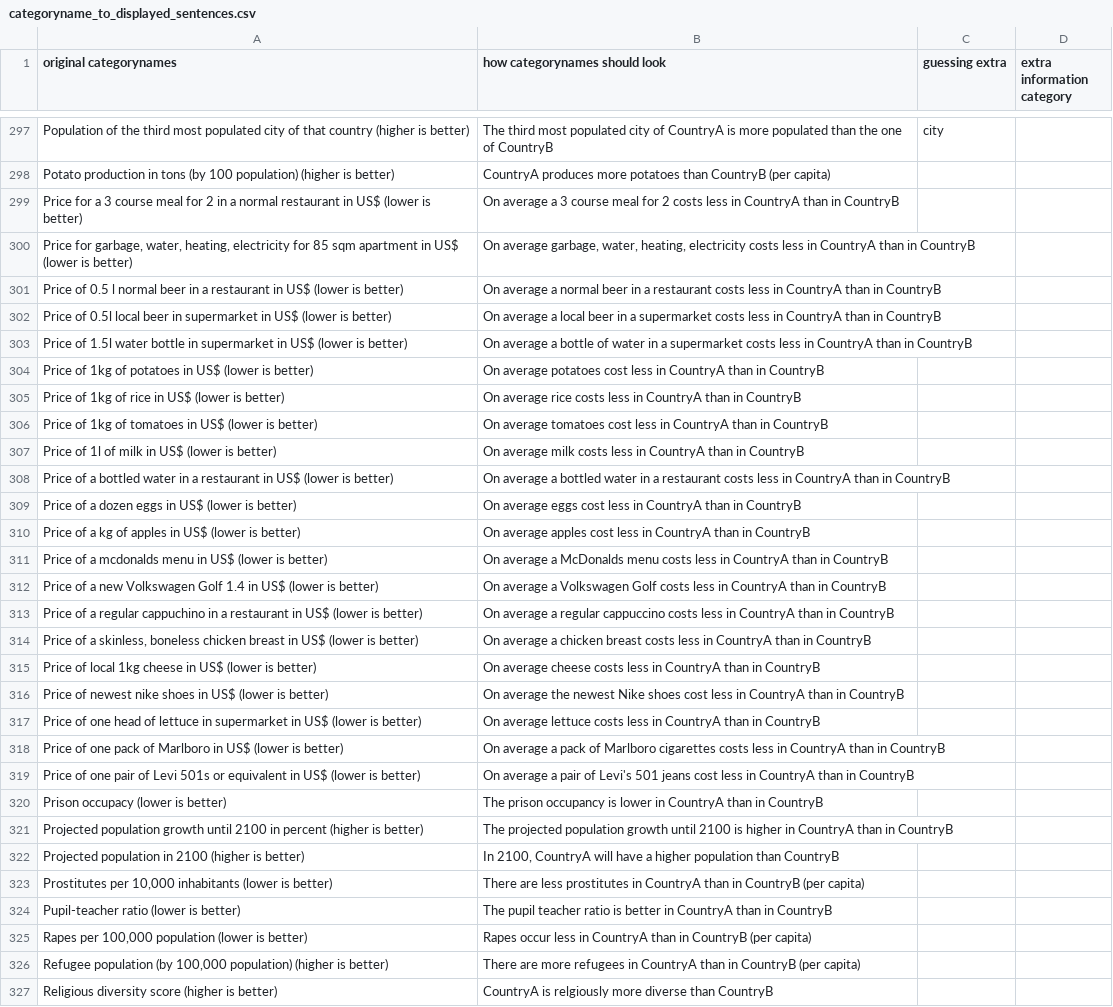
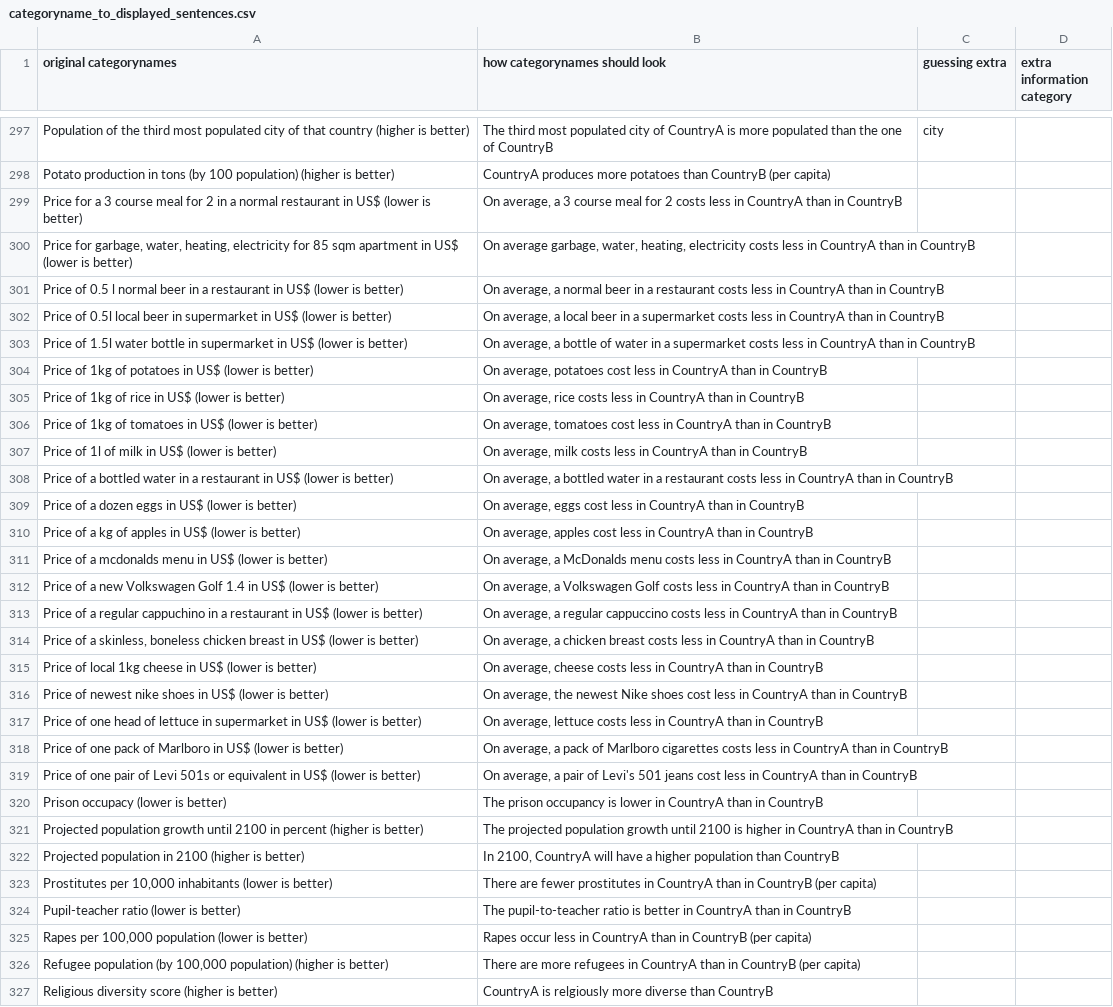
Before and after one commit to geldbogen/The_Geography_Game, a CSV file: data/important/categoryname_to_displayed_sentences.csv, drawn as a sheet; only a part is shown, gaps mark what is left out; the diff covers the shown part only; the diff names each change by its address in the sheet, - before the commit and + after, or states it on an @@ line.

Commit message:
fix: correct grammatical errors and improve clarity in categoryname_to_displayed_sentences.csv

```diff
--- a/data/important/categoryname_to_displayed_sentences.csv
+++ b/data/important/categoryname_to_displayed_sentences.csv
-B299 (how categorynames should look): On average a 3…
+B299 (how categorynames should look): On average, a 3…
-B301 (how categorynames should look): On average a normal…
+B301 (how categorynames should look): On average, a normal…
-B302 (how categorynames should look): On average a local…
+B302 (how categorynames should look): On average, a local…
-B303 (how categorynames should look): On average a bottle…
+B303 (how categorynames should look): On average, a bottle…
-B304 (how categorynames should look): On average potatoes cost…
+B304 (how categorynames should look): On average, potatoes cost…
-B305 (how categorynames should look): On average rice costs…
+B305 (how categorynames should look): On average, rice costs…
-B306 (how categorynames should look): On average tomatoes cost…
+B306 (how categorynames should look): On average, tomatoes cost…
-B307 (how categorynames should look): On average milk costs…
+B307 (how categorynames should look): On average, milk costs…
-B308 (how categorynames should look): On average a bottled…
+B308 (how categorynames should look): On average, a bottled…
-B309 (how categorynames should look): On average eggs cost…
+B309 (how categorynames should look): On average, eggs cost…
-B310 (how categorynames should look): On average apples cost…
+B310 (how categorynames should look): On average, apples cost…
-B311 (how categorynames should look): On average a McDonalds…
+B311 (how categorynames should look): On average, a McDonalds…
-B312 (how categorynames should look): On average a Volkswagen…
+B312 (how categorynames should look): On average, a Volkswagen…
-B313 (how categorynames should look): On average a regular…
+B313 (how categorynames should look): On average, a regular…
-B314 (how categorynames should look): On average a chicken…
+B314 (how categorynames should look): On average, a chicken…
-B315 (how categorynames should look): On average cheese costs…
+B315 (how categorynames should look): On average, cheese costs…
-B316 (how categorynames should look): On average the newest…
+B316 (how categorynames should look): On average, the newest…
-B317 (how categorynames should look): On average lettuce costs…
+B317 (how categorynames should look): On average, lettuce costs…
-B318 (how categorynames should look): On average a pack…
+B318 (how categorynames should look): On average, a pack…
-B319 (how categorynames should look): On average a pair…
+B319 (how categorynames should look): On average, a pair…
-B323 (how categorynames should look): There are less prostitutes in…
+B323 (how categorynames should look): There are fewer prostitutes in…
-B324 (how categorynames should look): The pupil teacher ratio is…
+B324 (how categorynames should look): The pupil-to-teacher ratio is…
```
Also changed, not shown: 64 edited cells elsewhere in this file.
